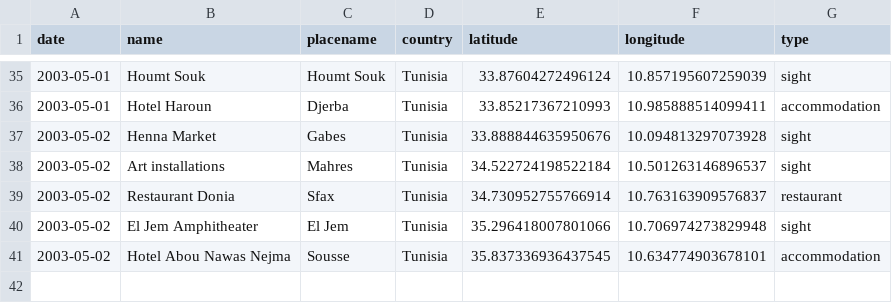
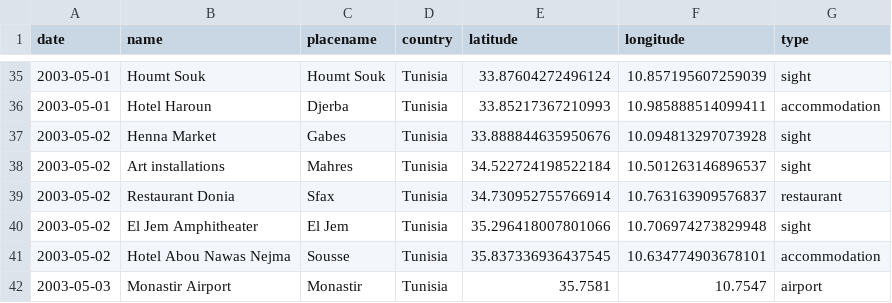
Before and after one commit to ajgeers/trips, a CSV file: data/2003_tunisia.csv, drawn as a sheet; only a part is shown, gaps mark what is left out.

Commit message:
Update Tunisia

```diff
--- a/data/2003_tunisia.csv
+++ b/data/2003_tunisia.csv
@@ -41 +41,2 @@ date,name,placename,country,latitude,longitude,type
 2003-05-02,Hotel Abou Nawas Nejma,Sousse,Tunisia,35.837336936437545,10.634774903678101,accommodation
+2003-05-03,Monastir Airport,Monastir,Tunisia,35.7581,10.7547,airport
```
